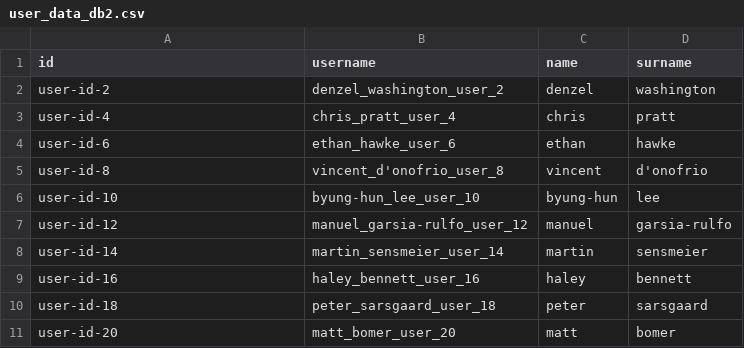
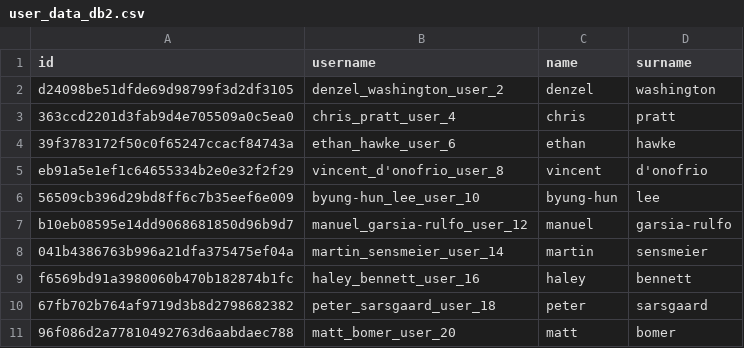
Before and after one commit to AlexandrLavrinenko/t_aggregating_users, a CSV file: src/main/resources/db/changelog/csv/user_data_db2.csv, drawn as a sheet.

```diff
--- a/src/main/resources/db/changelog/csv/user_data_db2.csv
+++ b/src/main/resources/db/changelog/csv/user_data_db2.csv
@@ -1,11 +1,11 @@
 id,username,name,surname
-user-id-2,denzel_washington_user_2,denzel,washington
-user-id-4,chris_pratt_user_4,chris,pratt
-user-id-6,ethan_hawke_user_6,ethan,hawke
-user-id-8,vincent_d'onofrio_user_8,vincent,d'onofrio
-user-id-10,byung-hun_lee_user_10,byung-hun,lee
-user-id-12,manuel_garsia-rulfo_user_12,manuel,garsia-rulfo
-user-id-14,martin_sensmeier_user_14,martin,sensmeier
-user-id-16,haley_bennett_user_16,haley,bennett
-user-id-18,peter_sarsgaard_user_18,peter,sarsgaard
-user-id-20,matt_bomer_user_20,matt,bomer
+d24098be51dfde69d98799f3d2df3105,denzel_washington_user_2,denzel,washington
+363ccd2201d3fab9d4e705509a0c5ea0,chris_pratt_user_4,chris,pratt
+39f3783172f50c0f65247ccacf84743a,ethan_hawke_user_6,ethan,hawke
+eb91a5e1ef1c64655334b2e0e32f2f29,vincent_d'onofrio_user_8,vincent,d'onofrio
+56509cb396d29bd8ff6c7b35eef6e009,byung-hun_lee_user_10,byung-hun,lee
+b10eb08595e14dd9068681850d96b9d7,manuel_garsia-rulfo_user_12,manuel,garsia-rulfo
+041b4386763b996a21dfa375475ef04a,martin_sensmeier_user_14,martin,sensmeier
+f6569bd91a3980060b470b182874b1fc,haley_bennett_user_16,haley,bennett
+67fb702b764af9719d3b8d2798682382,peter_sarsgaard_user_18,peter,sarsgaard
+96f086d2a77810492763d6aabdaec788,matt_bomer_user_20,matt,bomer
```
Also changed, not shown: src/main/resources/db/changelog/csv/user_data_db1.csv, 31 other files.
